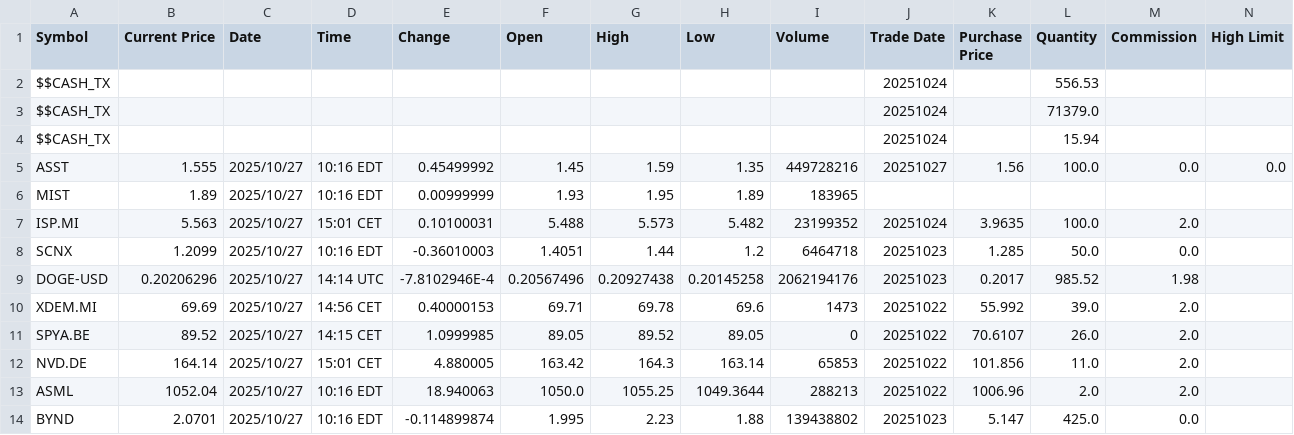
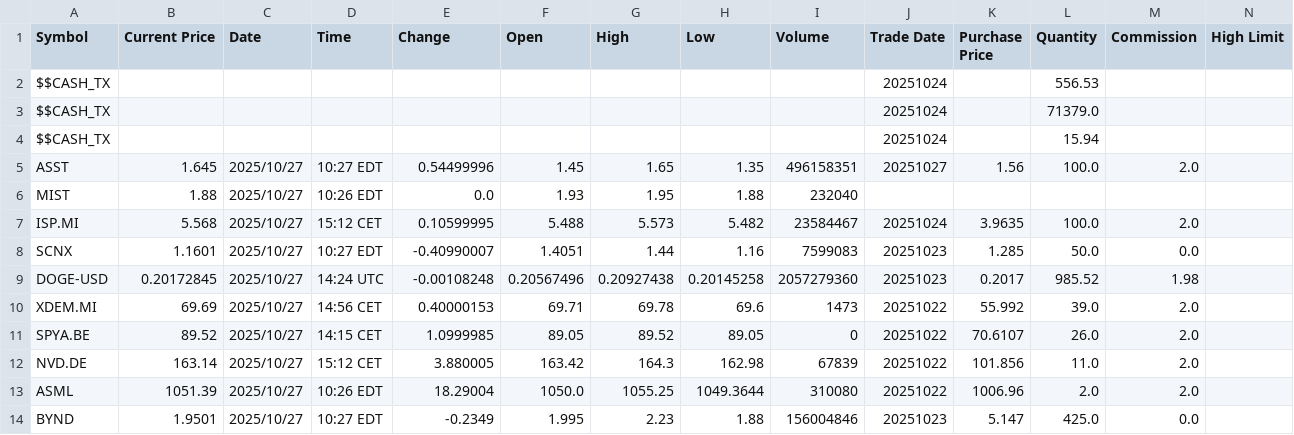
Before and after one commit to accioman/Finance, a CSV file: portfolio.csv, drawn as a sheet; only a part is shown; removed rows and columns are numbered as before the commit, all else as after; rows hold the shown columns only; the diff names each change by its address in the sheet, - before the commit and + after, or states it on an @@ line.

Commit message:
feat: Update asset prices and transaction details in portfolio data

```diff
--- a/portfolio.csv
+++ b/portfolio.csv
-row 5: ASST | 1.555 | 2025/10/27 | 10:16 EDT | 0.45499992 | 1.45 | 1.59 | 1.35 | 449728216 | 20251027 | 1.56 | 100.0 | 0.0 | 0.0
+row 5: ASST | 1.645 | 2025/10/27 | 10:27 EDT | 0.54499996 | 1.45 | 1.65 | 1.35 | 496158351 | 20251027 | 1.56 | 100.0 | 2.0
-B6 (Current Price): 1.89
+B6 (Current Price): 1.88
-D6 (Time): 10:16 EDT
+D6 (Time): 10:26 EDT
-E6 (Change): 0.00999999
+E6 (Change): 0.0
-H6 (Low): 1.89
+H6 (Low): 1.88
-I6 (Volume): 183965
+I6 (Volume): 232040
-B7 (Current Price): 5.563
+B7 (Current Price): 5.568
-D7 (Time): 15:01 CET
+D7 (Time): 15:12 CET
-E7 (Change): 0.10100031
+E7 (Change): 0.10599995
-I7 (Volume): 23199352
+I7 (Volume): 23584467
-B8 (Current Price): 1.2099
+B8 (Current Price): 1.1601
-D8 (Time): 10:16 EDT
+D8 (Time): 10:27 EDT
-E8 (Change): -0.36010003
+E8 (Change): -0.40990007
-H8 (Low): 1.2
+H8 (Low): 1.16
-I8 (Volume): 6464718
+I8 (Volume): 7599083
-B9 (Current Price): 0.20206296
+B9 (Current Price): 0.20172845
-D9 (Time): 14:14 UTC
+D9 (Time): 14:24 UTC
-E9 (Change): -7.8102946E-4
+E9 (Change): -0.00108248
-I9 (Volume): 2062194176
+I9 (Volume): 2057279360
-B12 (Current Price): 164.14
+B12 (Current Price): 163.14
-D12 (Time): 15:01 CET
+D12 (Time): 15:12 CET
-E12 (Change): 4.880005
+E12 (Change): 3.880005
-H12 (Low): 163.14
+H12 (Low): 162.98
-I12 (Volume): 65853
+I12 (Volume): 67839
-B13 (Current Price): 1052.04
+B13 (Current Price): 1051.39
-D13 (Time): 10:16 EDT
+D13 (Time): 10:26 EDT
-E13 (Change): 18.940063
+E13 (Change): 18.29004
-I13 (Volume): 288213
+I13 (Volume): 310080
-B14 (Current Price): 2.0701
+B14 (Current Price): 1.9501
-D14 (Time): 10:16 EDT
+D14 (Time): 10:27 EDT
-E14 (Change): -0.114899874
+E14 (Change): -0.2349
-I14 (Volume): 139438802
+I14 (Volume): 156004846
```
